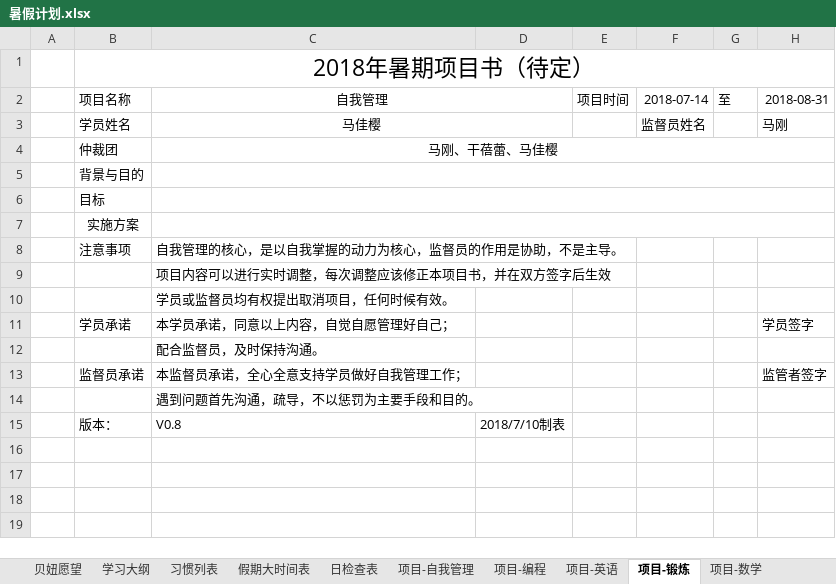
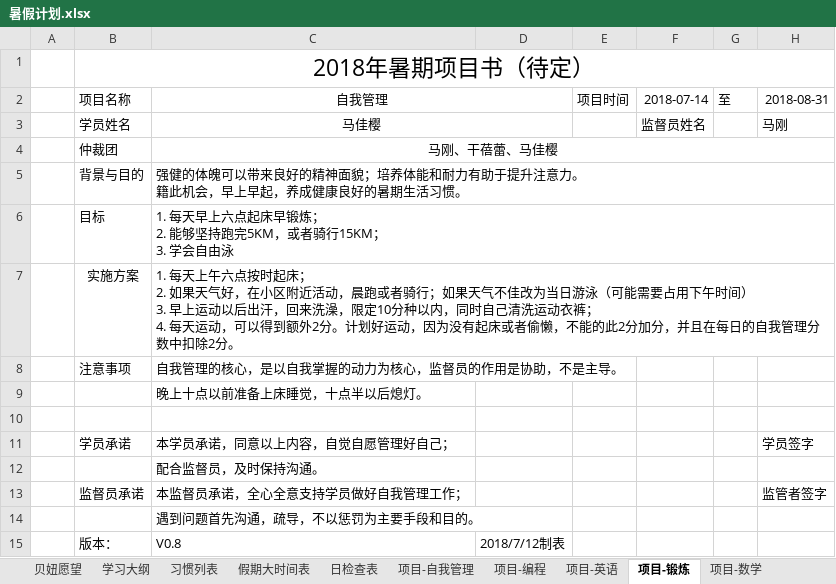
Before and after one commit to MrGangMa/ExcelProjects, an Excel workbook: 暑假计划.xlsx, sheet 项目-锻炼, drawn as a sheet; values as stored, in another font and other column widths than the file's, no borders; ↵ is a line break in a cell; the diff names each change by its address in the sheet, - before the commit and + after, or states it on an @@ line.

Commit message:
Minor Updates

```diff
--- a/暑假计划.xlsx (sheet 项目-锻炼)
+++ b/暑假计划.xlsx (sheet 项目-锻炼)
-C5: (empty)
+C5: 强健的体魄可以带来良好的精神面貌；培养体能和耐力有助于提升注意力。 ↵ 籍此机会，早上早起，养成健康良好的暑期生活习惯。
-C6: (empty)
+C6: 1. 每天早上六点起床早锻炼； ↵ 2. 能够坚持跑完5KM，或者骑行15KM； ↵ 3. 学会自由泳
-C7: (empty)
+C7: 1. 每天上午六点按时起床； ↵ 2. 如果天气好，在小区附近活动，晨跑或者骑行；如果天气不佳改为当日游泳（可能需要占用下午时间） ↵ 3. 早上运动以后出汗，回来洗澡，限定10分种以内，同时自己清洗运动衣裤； ↵ 4. 每天运动，可以得到额外2分。计划好运动，因为没有起床或者偷懒，不能的此2分加分，并且在每日的自我管理分数中扣除2分。
-C9: 项目内容可以进行实时调整，每次调整应该修正本项目书，并在双方签字后生效
+C9: 晚上十点以前准备上床睡觉，十点半以后熄灯。
-C10: 学员或监督员均有权提出取消项目，任何时候有效。
+C10: (empty)
-D15: 2018/7/10制表
+D15: 2018/7/12制表
```
Also changed, not shown: sheet 日检查表.
